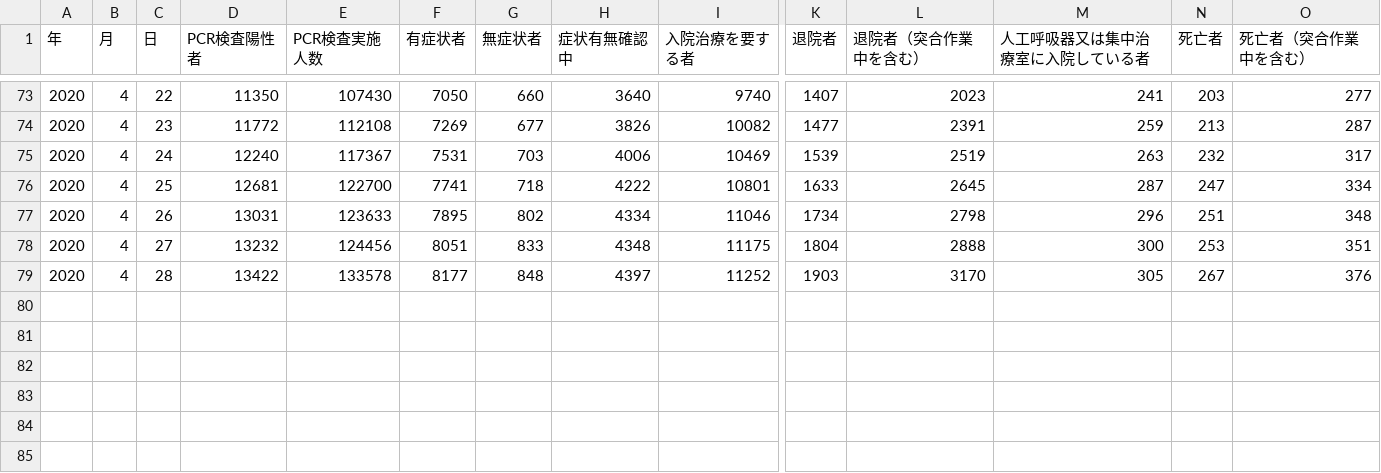
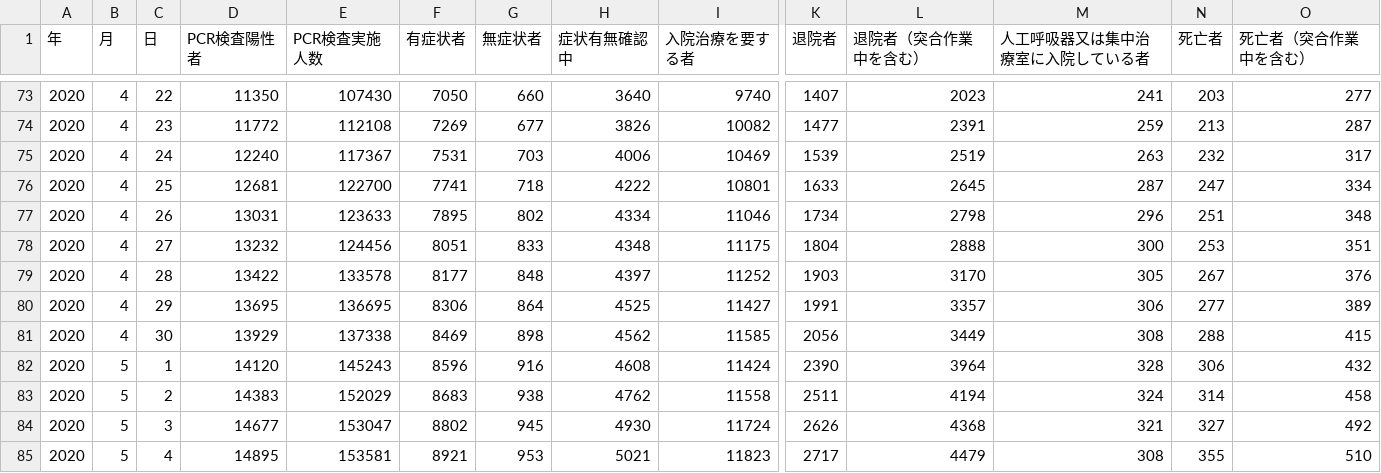
Before and after one commit to gitkumi/japan-covid-19-status, a CSV file: build-scripts/raw-data/summary.csv, drawn as a sheet; only a part is shown, gaps mark what is left out; rows hold the shown columns only; the diff names each change by its address in the sheet, - before the commit and + after, or states it on an @@ line.

Commit message:
05/05 data update

```diff
--- a/build-scripts/raw-data/summary.csv
+++ b/build-scripts/raw-data/summary.csv
+row 80: 2020 | 4 | 29 | 13695 | 136695 | 8306 | 864 | 4525 | 11427 | 1991 | 3357 | 306 | 277 | 389
+row 81: 2020 | 4 | 30 | 13929 | 137338 | 8469 | 898 | 4562 | 11585 | 2056 | 3449 | 308 | 288 | 415
+row 82: 2020 | 5 | 1 | 14120 | 145243 | 8596 | 916 | 4608 | 11424 | 2390 | 3964 | 328 | 306 | 432
+row 83: 2020 | 5 | 2 | 14383 | 152029 | 8683 | 938 | 4762 | 11558 | 2511 | 4194 | 324 | 314 | 458
+row 84: 2020 | 5 | 3 | 14677 | 153047 | 8802 | 945 | 4930 | 11724 | 2626 | 4368 | 321 | 327 | 492
+row 85: 2020 | 5 | 4 | 14895 | 153581 | 8921 | 953 | 5021 | 11823 | 2717 | 4479 | 308 | 355 | 510
```
Also changed, not shown: 7 other files.
